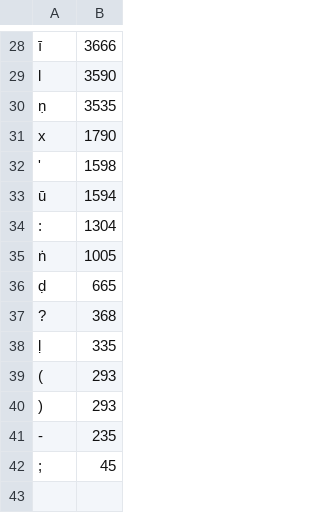
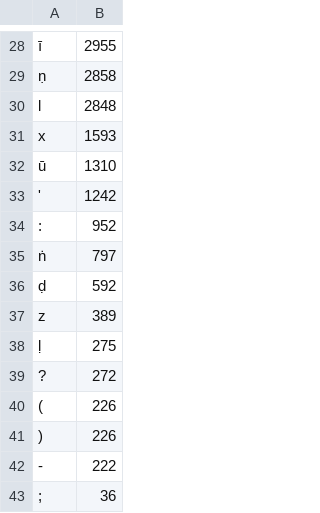
Before and after one commit to pnfo/pali-tts-dataset, a TSV file: char-counts.tsv, drawn as a sheet; only a part is shown, gaps mark what is left out; removed rows and columns are numbered as before the commit, all else as after; the diff covers the shown part only; the diff names each change by its address in the sheet, - before the commit and + after, or states it on an @@ line.

```diff
--- a/char-counts.tsv
+++ b/char-counts.tsv
-B28: 3666
+B28: 2955
-row 29: l | 3590
-B29: 3535
+B29: 2858
+row 30: l | 2848
-B31: 1790
+B31: 1593
-row 32: ' | 1598
-B32: 1594
+B32: 1310
+row 33: ' | 1242
-B34: 1304
+B34: 952
-B35: 1005
+B35: 797
-B36: 665
+B36: 592
-row 37: ? | 368
+row 37: z | 389
-B38: 335
+B38: 275
+row 39: ? | 272
-B40:B41: 293
+B40:B41: 226
-B42: 235
+B42: 222
-B43: 45
+B43: 36
```
Also changed, not shown: 5 added rows, 5 removed rows and 22 edited cells elsewhere in this file, 6 other files.
